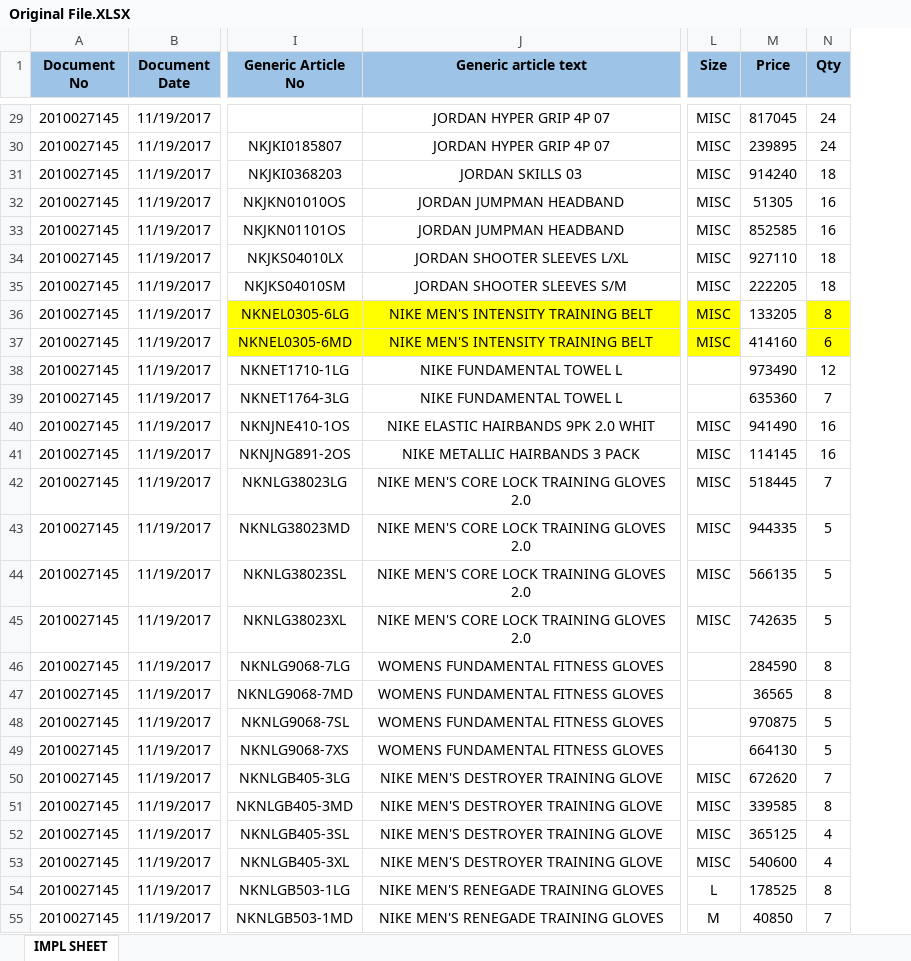
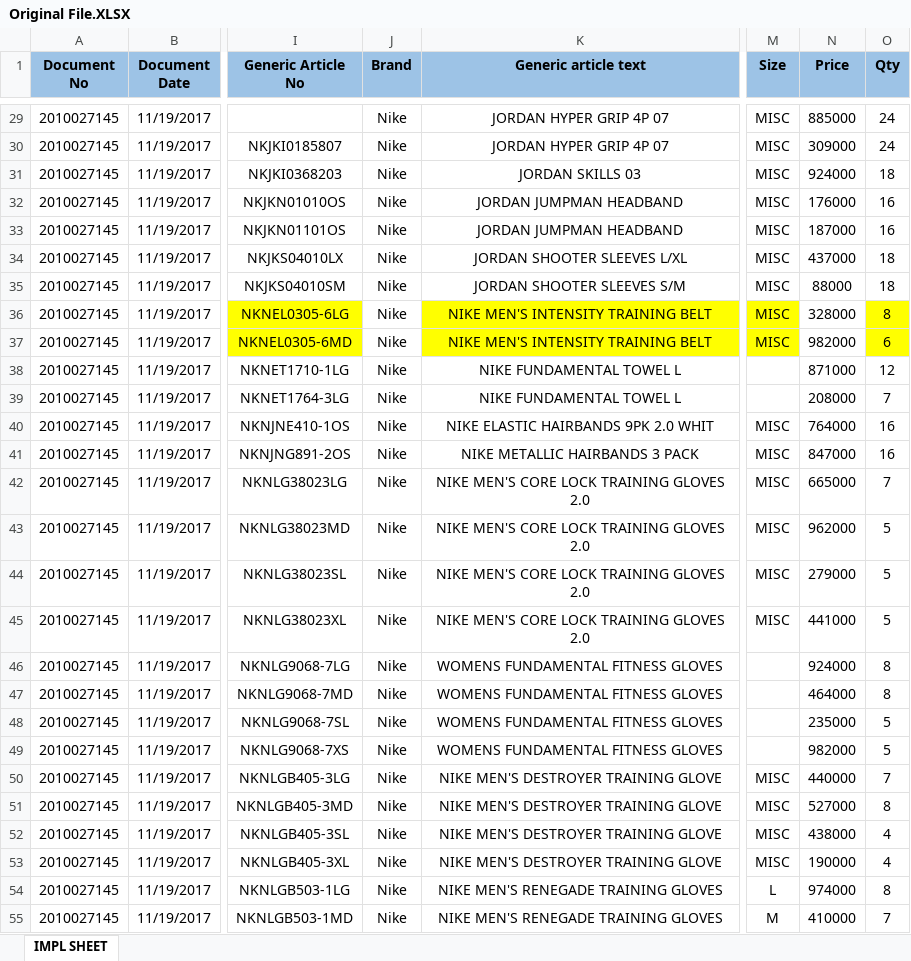
Before and after one commit to ssalehi/pm-server, an Excel workbook: spec/api/upload/Original File.XLSX, sheet IMPL SHEET, drawn as a sheet; only a part is shown, gaps mark what is left out; values as stored, in another font and other column widths than the file's, no borders; addresses are those after the commit; the diff covers the shown part only; the diff names each change by its address in the sheet, - before the commit and + after, or states it on an @@ line.

Commit message:
reading brands from excel

```diff
--- a/spec/api/upload/Original File.XLSX (sheet IMPL SHEET)
+++ b/spec/api/upload/Original File.XLSX (sheet IMPL SHEET)
+column J (Brand), rows 29-55: all Nike
-N29 (Price): 817045
+N29 (Price): 885000
-N30 (Price): 239895
+N30 (Price): 309000
-N31 (Price): 914240
+N31 (Price): 924000
-N32 (Price): 51305
+N32 (Price): 176000
-N33 (Price): 852585
+N33 (Price): 187000
-N34 (Price): 927110
+N34 (Price): 437000
-N35 (Price): 222205
+N35 (Price): 88000
-N36 (Price): 133205
+N36 (Price): 328000
-N37 (Price): 414160
+N37 (Price): 982000
-N38 (Price): 973490
+N38 (Price): 871000
-N39 (Price): 635360
+N39 (Price): 208000
-N40 (Price): 941490
+N40 (Price): 764000
-N41 (Price): 114145
+N41 (Price): 847000
-N42 (Price): 518445
+N42 (Price): 665000
-N43 (Price): 944335
+N43 (Price): 962000
-N44 (Price): 566135
+N44 (Price): 279000
-N45 (Price): 742635
+N45 (Price): 441000
-N46 (Price): 284590
+N46 (Price): 924000
-N47 (Price): 36565
+N47 (Price): 464000
-N48 (Price): 970875
+N48 (Price): 235000
-N49 (Price): 664130
+N49 (Price): 982000
-N50 (Price): 672620
+N50 (Price): 440000
-N51 (Price): 339585
+N51 (Price): 527000
-N52 (Price): 365125
+N52 (Price): 438000
-N53 (Price): 540600
+N53 (Price): 190000
-N54 (Price): 178525
+N54 (Price): 974000
-N55 (Price): 40850
+N55 (Price): 410000
```
Also changed, not shown: 1540 edited cells elsewhere in this sheet, 2 other files.
